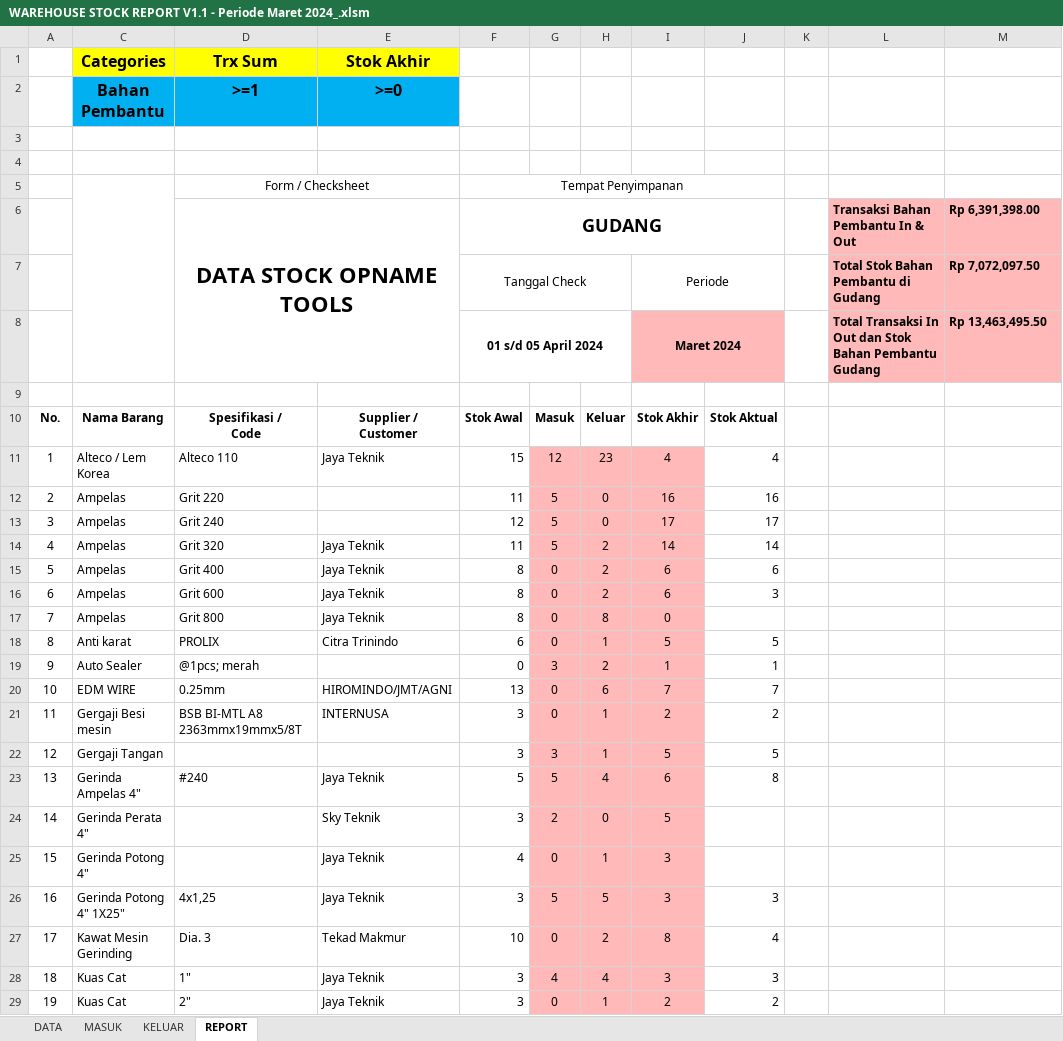
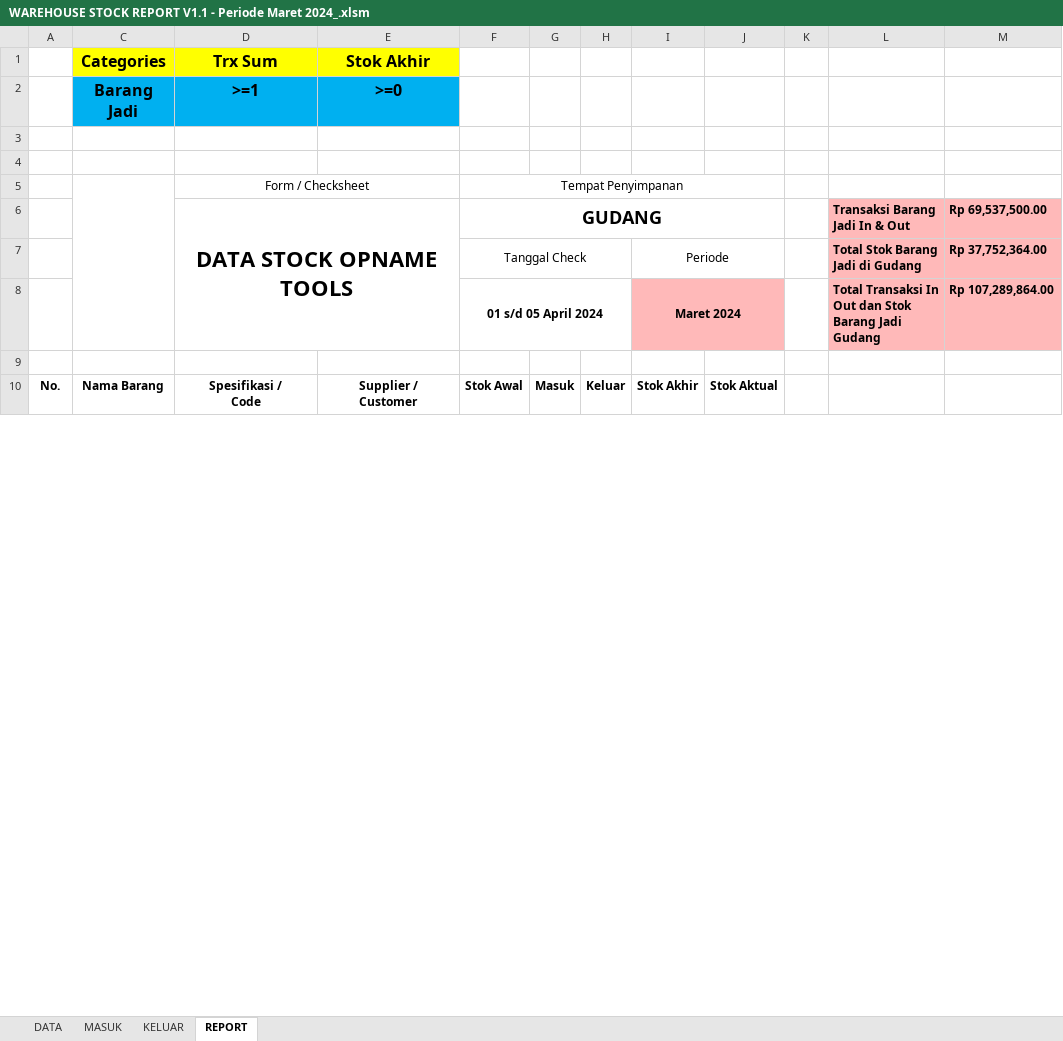
Before and after one commit to hendigo/warehouse-report, an Excel workbook: Update 27-04-2024/WAREHOUSE STOCK REPORT V1.1 - Periode Maret 2024_.xlsm, sheet REPORT, drawn as a sheet; only a part is shown; values as stored, in another font and other column widths than the file's, no borders; charts and pictures not drawn; removed rows and columns are numbered as before the commit, all else as after; the diff covers the shown part only; the diff names each change by its address in the sheet, - before the commit and + after, or states it on an @@ line.

```diff
--- a/Update 27-04-2024/WAREHOUSE STOCK REPORT V1.1 - Periode Maret 2024_.xlsm (sheet REPORT)
+++ b/Update 27-04-2024/WAREHOUSE STOCK REPORT V1.1 - Periode Maret 2024_.xlsm (sheet REPORT)
-C2: Bahan Pembantu
+C2: Barang Jadi
-L6: Transaksi Bahan Pembantu In & Out
+L6: Transaksi Barang Jadi In & Out
-M6: Rp 6,391,398.00
+M6: Rp 69,537,500.00
-L7: Total Stok Bahan Pembantu di Gudang
+L7: Total Stok Barang Jadi di Gudang
-M7: Rp 7,072,097.50
+M7: Rp 37,752,364.00
-L8: …dan Stok Bahan Pembantu Gudang
+L8: …dan Stok Barang Jadi Gudang
-M8: Rp 13,463,495.50
+M8: Rp 107,289,864.00
-row 11: 1 | Alteco / Lem Korea | Alteco 110 | Jaya Teknik | 15 | 12 | 23 | 4 | 4
-row 12: 2 | Ampelas | Grit 220 |  | 11 | 5 | 0 | 16 | 16
-row 13: 3 | Ampelas | Grit 240 |  | 12 | 5 | 0 | 17 | 17
-row 14: 4 | Ampelas | Grit 320 | Jaya Teknik | 11 | 5 | 2 | 14 | 14
-row 15: 5 | Ampelas | Grit 400 | Jaya Teknik | 8 | 0 | 2 | 6 | 6
-row 16: 6 | Ampelas | Grit 600 | Jaya Teknik | 8 | 0 | 2 | 6 | 3
-row 17: 7 | Ampelas | Grit 800 | Jaya Teknik | 8 | 0 | 8 | 0
-row 18: 8 | Anti karat | PROLIX | Citra Trinindo | 6 | 0 | 1 | 5 | 5
-row 19: 9 | Auto Sealer | @1pcs; merah |  | 0 | 3 | 2 | 1 | 1
-row 20: 10 | EDM WIRE | 0.25mm | HIROMINDO/JMT/AGNI | 13 | 0 | 6 | 7 | 7
-row 21: 11 | Gergaji Besi mesin | BSB BI-MTL A8 2363mmx19mmx5/8T | INTERNUSA | 3 | 0 | 1 | 2 | 2
-row 22: 12 | Gergaji Tangan |  |  | 3 | 3 | 1 | 5 | 5
-row 23: 13 | Gerinda Ampelas 4" | #240 | Jaya Teknik | 5 | 5 | 4 | 6 | 8
-row 24: 14 | Gerinda Perata 4" |  | Sky Teknik | 3 | 2 | 0 | 5
-row 25: 15 | Gerinda Potong 4" |  | Jaya Teknik | 4 | 0 | 1 | 3
-row 26: 16 | Gerinda Potong 4" 1X25" | 4x1,25 | Jaya Teknik | 3 | 5 | 5 | 3 | 3
-row 27: 17 | Kawat Mesin Gerinding | Dia. 3 | Tekad Makmur | 10 | 0 | 2 | 8 | 4
-row 28: 18 | Kuas Cat | 1" | Jaya Teknik | 3 | 4 | 4 | 3 | 3
-row 29: 19 | Kuas Cat | 2" | Jaya Teknik | 3 | 0 | 1 | 2 | 2
```
Also changed, not shown: 11 added rows and 12 removed rows elsewhere in this sheet, sheet DATA, sheet MASUK, sheet KELUAR, hidden cells, WAREHOUSE STOCK REPORT V1.1 - Periode April 2024.xlsm, 6 other files.
